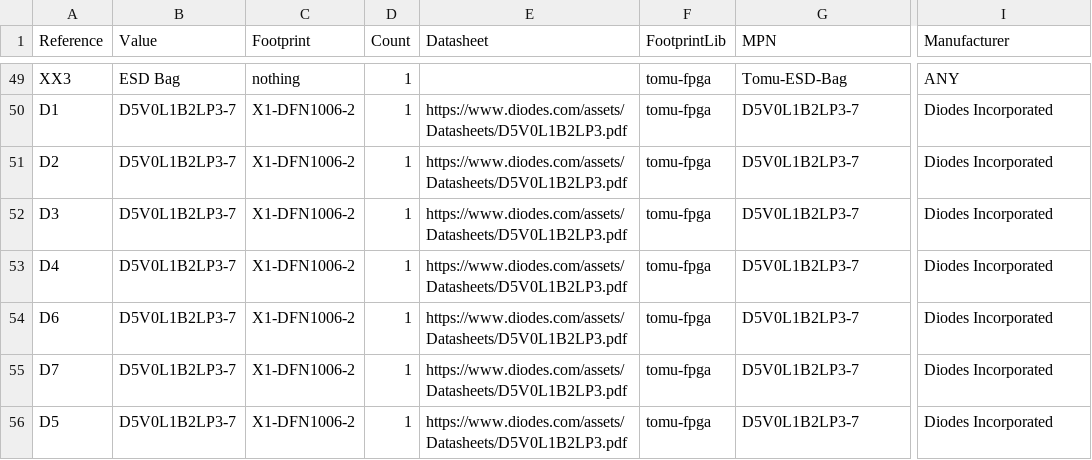
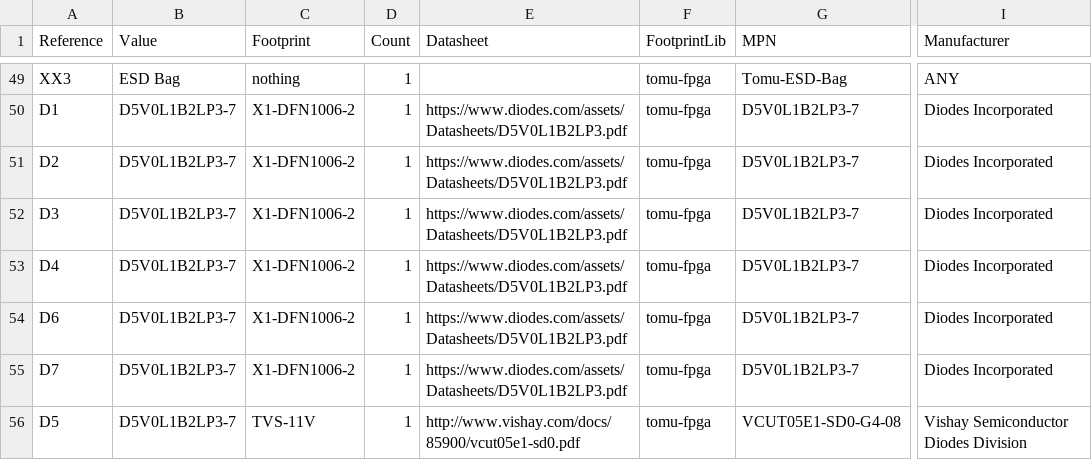
Before and after one commit to im-tomu/fomu-hardware, a CSV file: hardware/releases/dvt1a/tomu-fpga-bom.csv, drawn as a sheet; only a part is shown, gaps mark what is left out; the diff names each change by its address in the sheet, - before the commit and + after, or states it on an @@ line.

```diff
--- a/hardware/releases/dvt1a/tomu-fpga-bom.csv
+++ b/hardware/releases/dvt1a/tomu-fpga-bom.csv
-C56 (Footprint): X1-DFN1006-2
+C56 (Footprint): TVS-11V
-E56 (Datasheet): https://www.diodes.com/assets/Datasheets/D5V0L1B2LP3.pdf
+E56 (Datasheet): http://www.vishay.com/docs/85900/vcut05e1-sd0.pdf
-G56 (MPN): D5V0L1B2LP3-7
+G56 (MPN): VCUT05E1-SD0-G4-08
-I56 (Manufacturer): Diodes Incorporated
+I56 (Manufacturer): Vishay Semiconductor Diodes Division
```
Also changed, not shown: hardware/releases/dvt1a/tomu-fpga-bottom-pos.csv, 25 other files.
